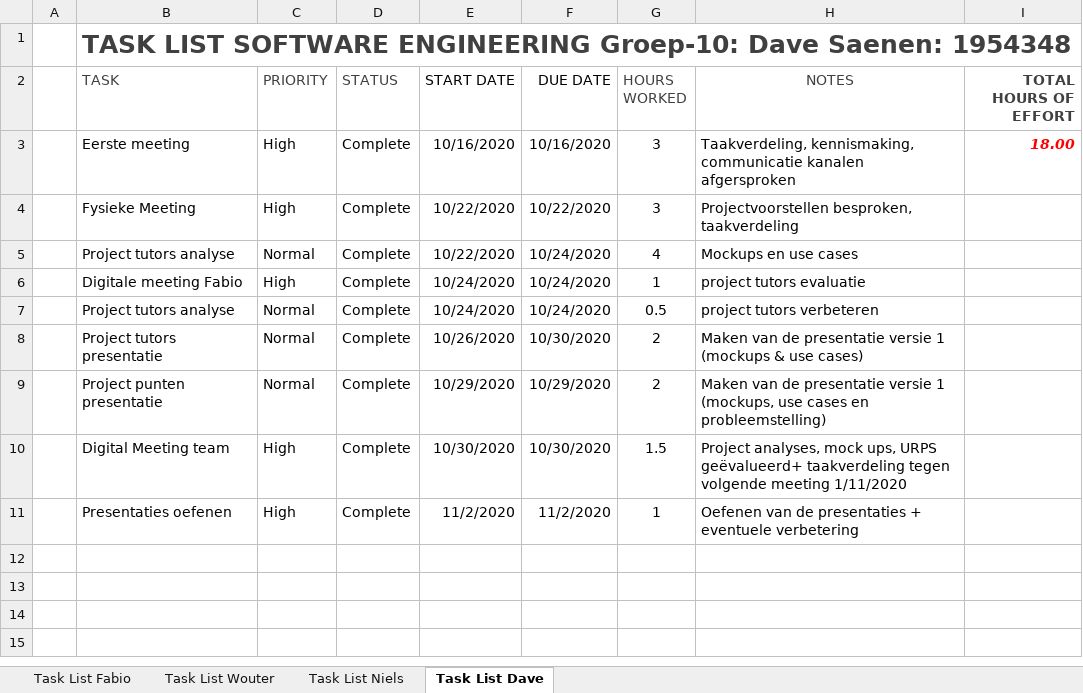
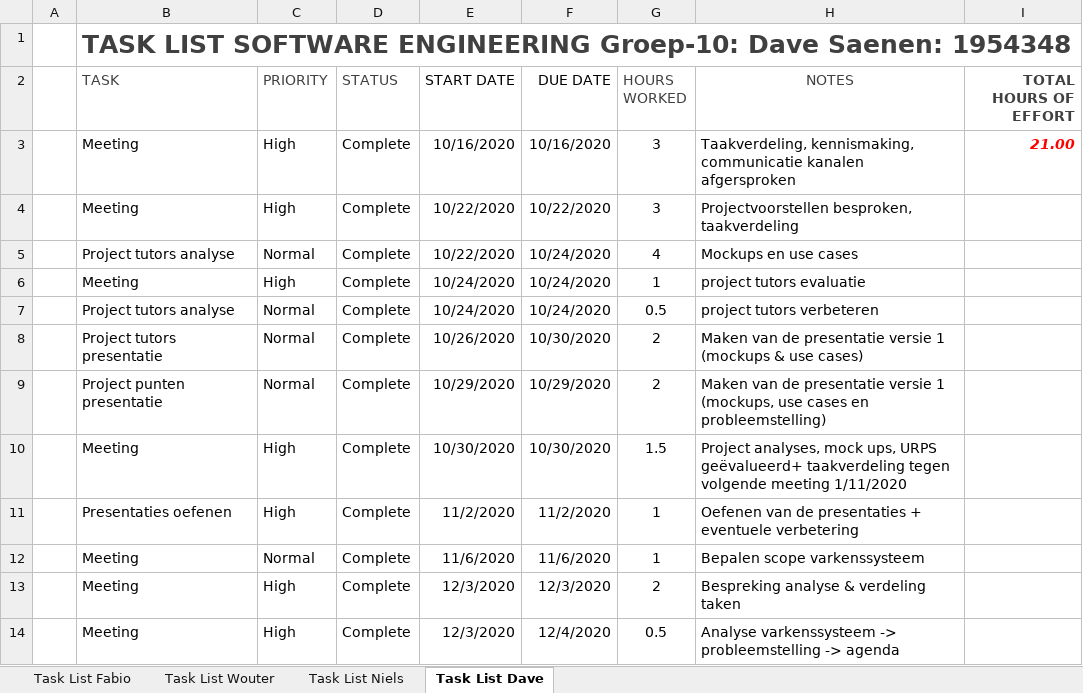
Before and after one commit to fabioPuissant/SoftEngProject2021-Groep10, an Excel workbook: Logging_Dave.xlsx, sheet Task List Dave, drawn as a sheet; values as stored, in another font and other column widths than the file's, no borders; conditional formats and table styles not drawn; the diff names each change by its address in the sheet, - before the commit and + after, or states it on an @@ line.

Commit message:
add:meeting,edit:Dave-logging

```diff
--- a/Logging_Dave.xlsx (sheet Task List Dave)
+++ b/Logging_Dave.xlsx (sheet Task List Dave)
-B3 (TASK): Eerste meeting
+B3 (TASK): Meeting
-I3 (TOTAL HOURS OF EFFORT): 18.00
+I3 (TOTAL HOURS OF EFFORT): 21.00
-B4 (TASK): Fysieke Meeting
+B4 (TASK): Meeting
-B6 (TASK): Digitale meeting Fabio
+B6 (TASK): Meeting
-B10 (TASK): Digital Meeting team
+B10 (TASK): Meeting
+row 12:  | Meeting | Normal | Complete | 11/6/2020 | 11/6/2020 | 1 | Bepalen scope varkenssysteem
+row 13:  | Meeting | High | Complete | 12/3/2020 | 12/3/2020 | 2 | Bespreking analyse & verdeling taken
+row 14:  | Meeting | High | Complete | 12/3/2020 | 12/4/2020 | 0.5 | Analyse varkenssysteem -> probleemstelling -> agenda
```
Also changed, not shown: sheet Task List Wouter, sheet Task List Niels, 4 other files.
